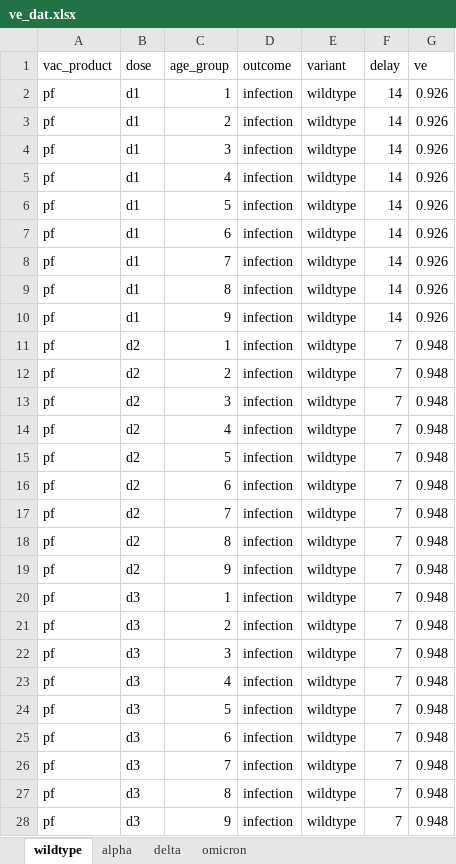
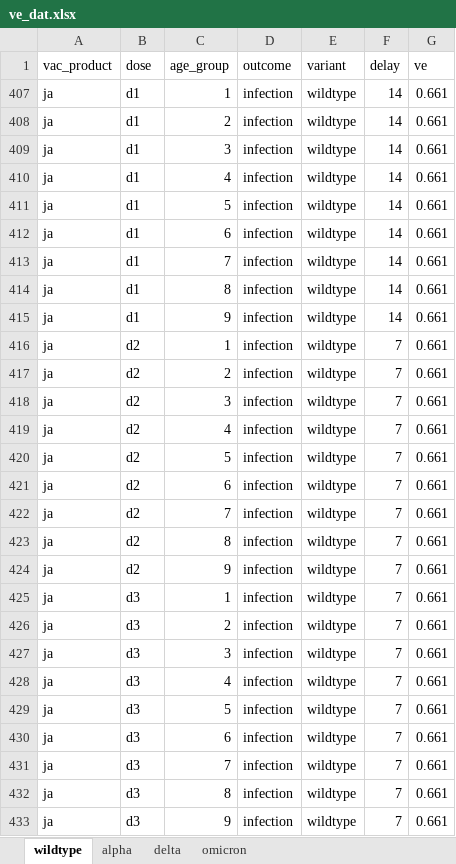
Before and after one commit to kylieainslie/vacamole, an Excel workbook: inst/extdata/inputs/ve_dat.xlsx, sheet wildtype, drawn as a sheet; only a part is shown; values as stored, in another font and other column widths than the file's, no borders; addresses are those after the commit; the diff covers the shown part only; the diff names each change by its address in the sheet, - before the commit and + after, or states it on an @@ line.

```diff
--- a/inst/extdata/inputs/ve_dat.xlsx (sheet wildtype)
+++ b/inst/extdata/inputs/ve_dat.xlsx (sheet wildtype)
-A407:A433 (vac_product): pf
+A407:A433 (vac_product): ja
-G407:G415 (ve): 0.926
+G407:G415 (ve): 0.661
-G416:G433 (ve): 0.948
+G416:G433 (ve): 0.661
```
Also changed, not shown: 36 edited cells elsewhere in this sheet, hidden cells, 1 other file.
